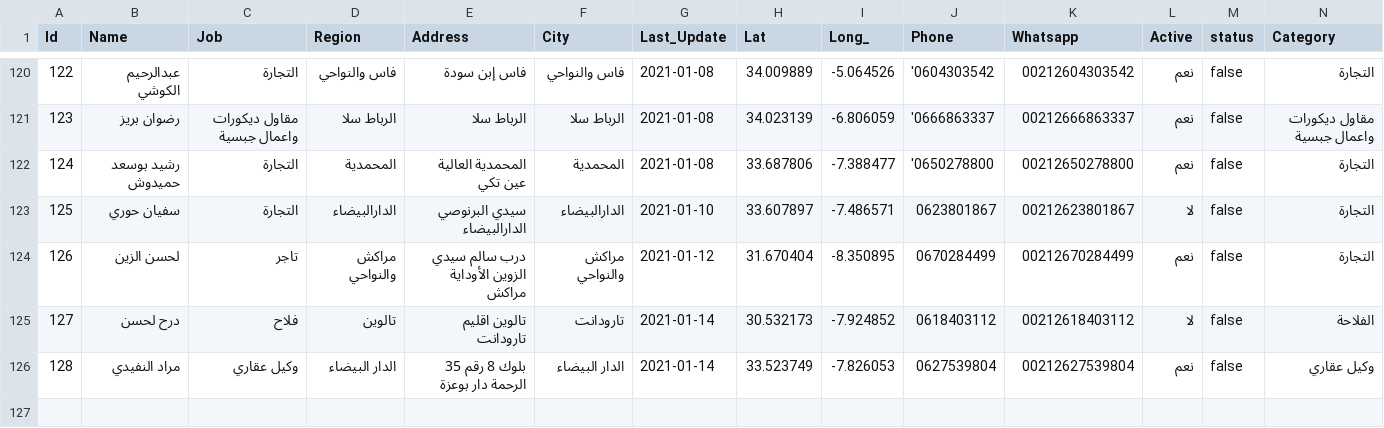
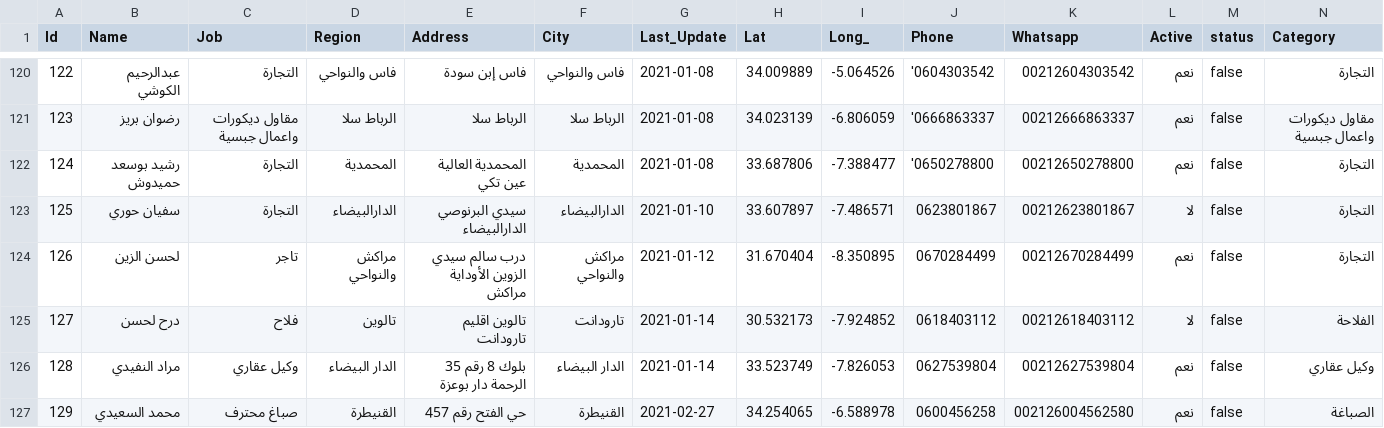
Before and after one commit to intCount/AeTest, a CSV file: 06-04-2020.csv, drawn as a sheet; only a part is shown, gaps mark what is left out; the diff names each change by its address in the sheet, - before the commit and + after, or states it on an @@ line.

Commit message:
Update

```diff
--- a/06-04-2020.csv
+++ b/06-04-2020.csv
+row 127: 129 | محمد السعيدي | صباغ محترف | القنيطرة | حي الفتح رقم 457 | القنيطرة | 2021-02-27 | 34.254065 | -6.588978 | 0600456258 | 002126004562580 | نعم | false | الصباغة
```
